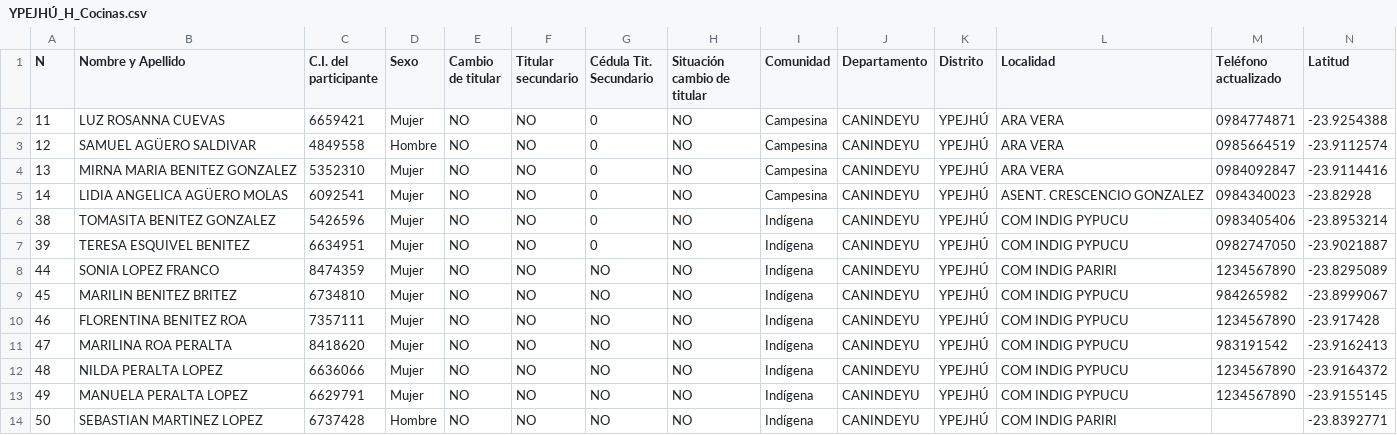
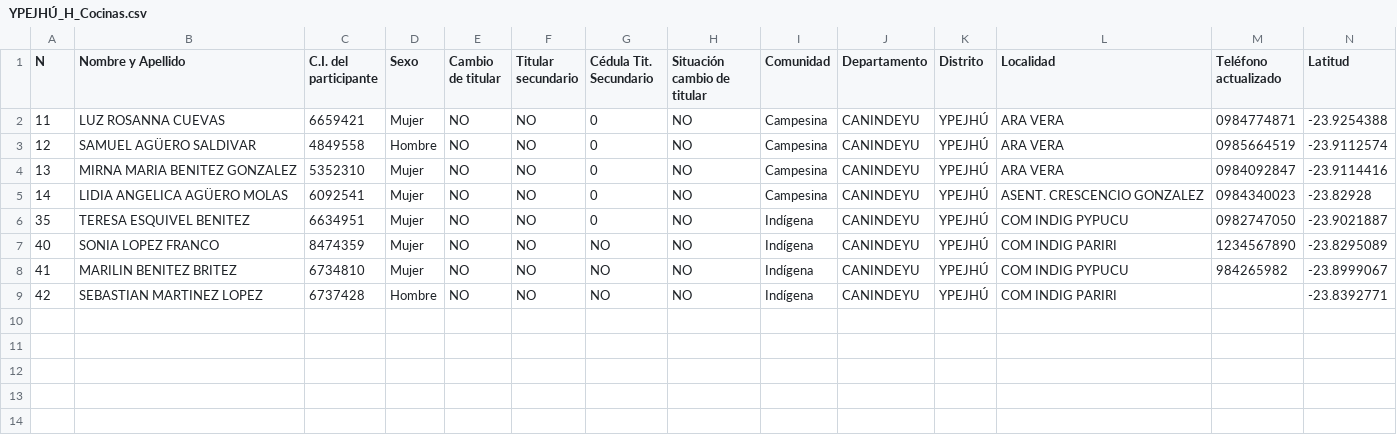
Before and after one commit to basedatossig01-cpu/Proeza-mapas, a CSV file: YPEJHÚ_H_Cocinas.csv, drawn as a sheet; only a part is shown; removed rows and columns are numbered as before the commit, all else as after; rows hold the shown columns only; the diff names each change by its address in the sheet, - before the commit and + after, or states it on an @@ line.

```diff
--- a/YPEJHÚ_H_Cocinas.csv
+++ b/YPEJHÚ_H_Cocinas.csv
-row 6: 38 | TOMASITA BENITEZ GONZALEZ | 5426596 | Mujer | NO | NO | 0 | NO | Indígena | CANINDEYU | YPEJHÚ | COM INDIG PYPUCU | 0983405406 | -23.8953214
-A6 (N): 39
+A6 (N): 35
-A7 (N): 44
+A7 (N): 40
-A8 (N): 45
+A8 (N): 41
-row 10: 46 | FLORENTINA BENITEZ ROA | 7357111 | Mujer | NO | NO | NO | NO | Indígena | CANINDEYU | YPEJHÚ | COM INDIG PYPUCU | 1234567890 | -23.917428
-row 11: 47 | MARILINA ROA PERALTA | 8418620 | Mujer | NO | NO | NO | NO | Indígena | CANINDEYU | YPEJHÚ | COM INDIG PYPUCU | 983191542 | -23.9162413
-row 12: 48 | NILDA PERALTA LOPEZ | 6636066 | Mujer | NO | NO | NO | NO | Indígena | CANINDEYU | YPEJHÚ | COM INDIG PYPUCU | 1234567890 | -23.9164372
-row 13: 49 | MANUELA PERALTA LOPEZ | 6629791 | Mujer | NO | NO | NO | NO | Indígena | CANINDEYU | YPEJHÚ | COM INDIG PYPUCU | 1234567890 | -23.9155145
-A9 (N): 50
+A9 (N): 42
```
Also changed, not shown: ARROYITO_J_Cocinas.csv, AZOTEY_J_Cocinas.csv, 10 other files.
